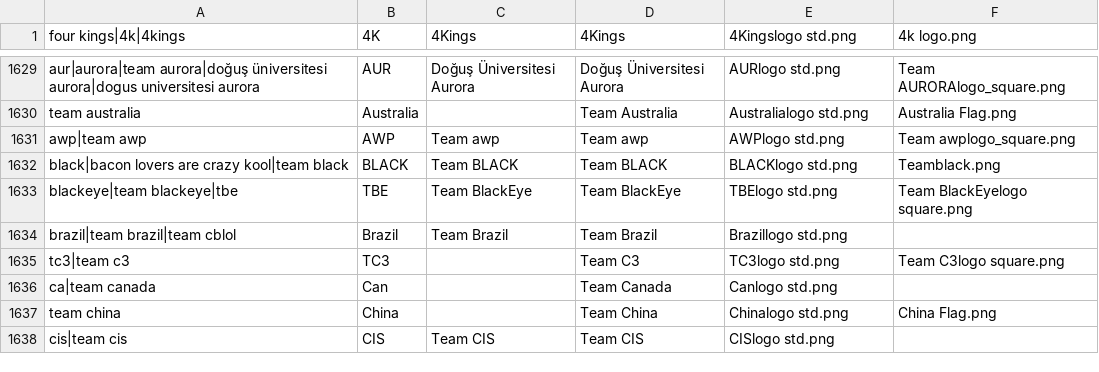
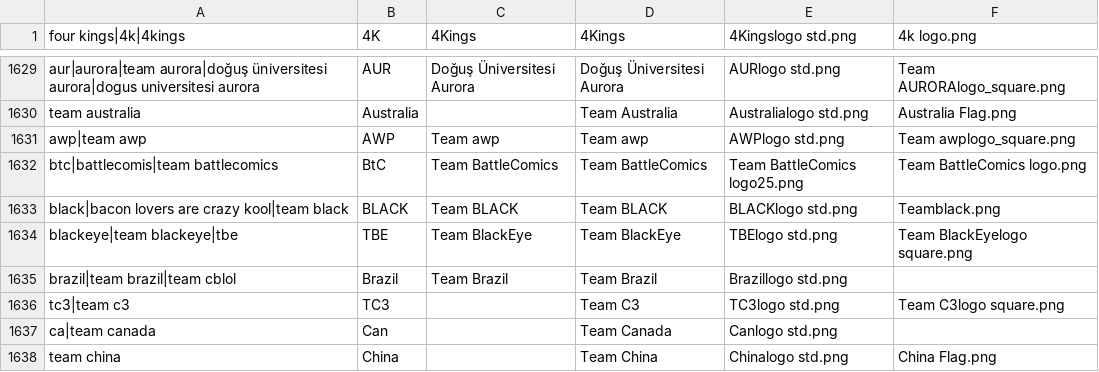
Before and after one commit to dominguesmarco/MediaWiki-TeamParserFunction, a CSV file: teams.csv, drawn as a sheet; only a part is shown, gaps mark what is left out; the shorter side is filled out with more unchanged rows; the diff names each change by its address in the sheet, - before the commit and + after, or states it on an @@ line.

Commit message:
Added Team BattleComics

```diff
--- a/teams.csv
+++ b/teams.csv
+row 1632: btc|battlecomis|team battlecomics | BtC | Team BattleComics | Team BattleComics | Team BattleComics logo25.png | Team BattleComics logo.png
```
